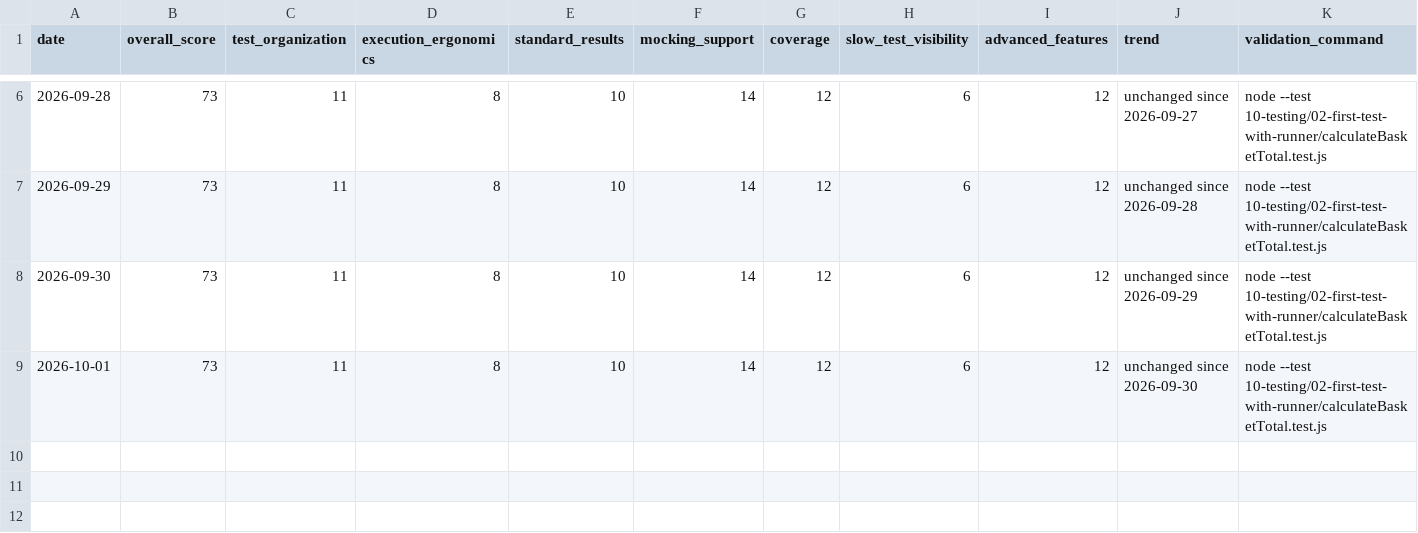
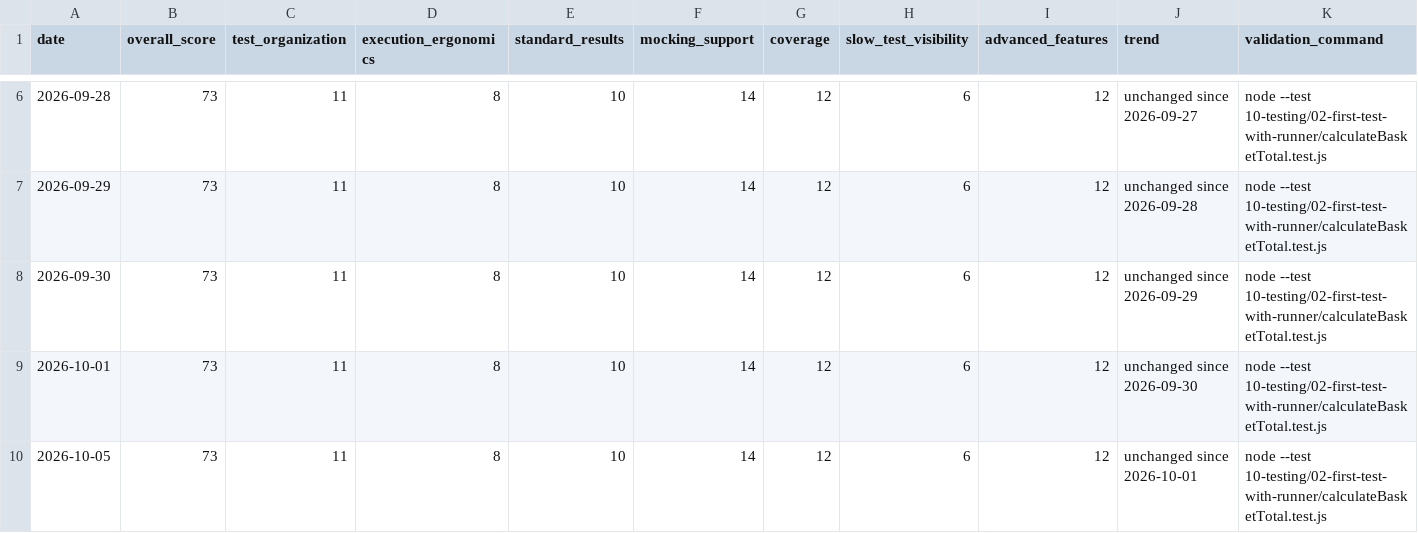
Before and after one commit to doikenichi/Node.js-Design-Patterns-Fourth-Edition, a CSV file: docs/testing-framework-health.csv, drawn as a sheet; only a part is shown, gaps mark what is left out; rows hold the shown columns only; the diff names each change by its address in the sheet, - before the commit and + after, or states it on an @@ line.

```diff
--- a/docs/testing-framework-health.csv
+++ b/docs/testing-framework-health.csv
+row 10: 2026-10-05 | 73 | 11 | 8 | 10 | 14 | 12 | 6 | 12 | unchanged since 2026-10-01 | node --test 10-testing/02-first-test-with-runner/calculateBasketTotal.test.js
```
Also changed, not shown: 1 other file.
